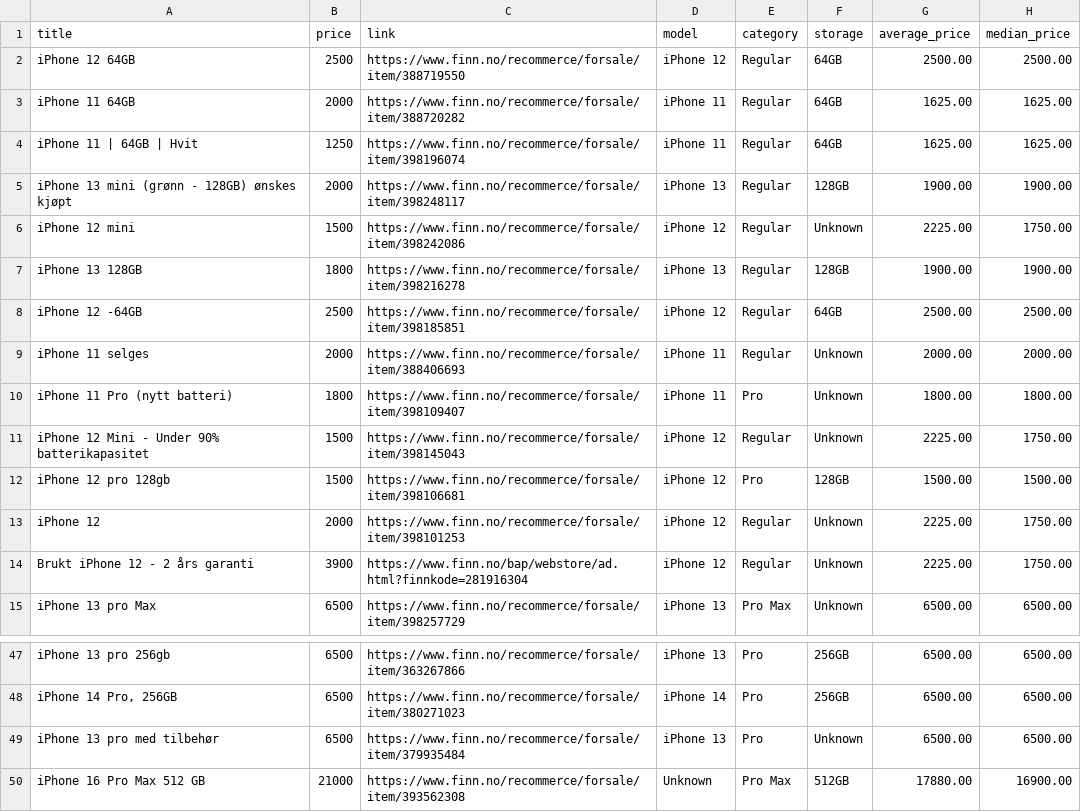
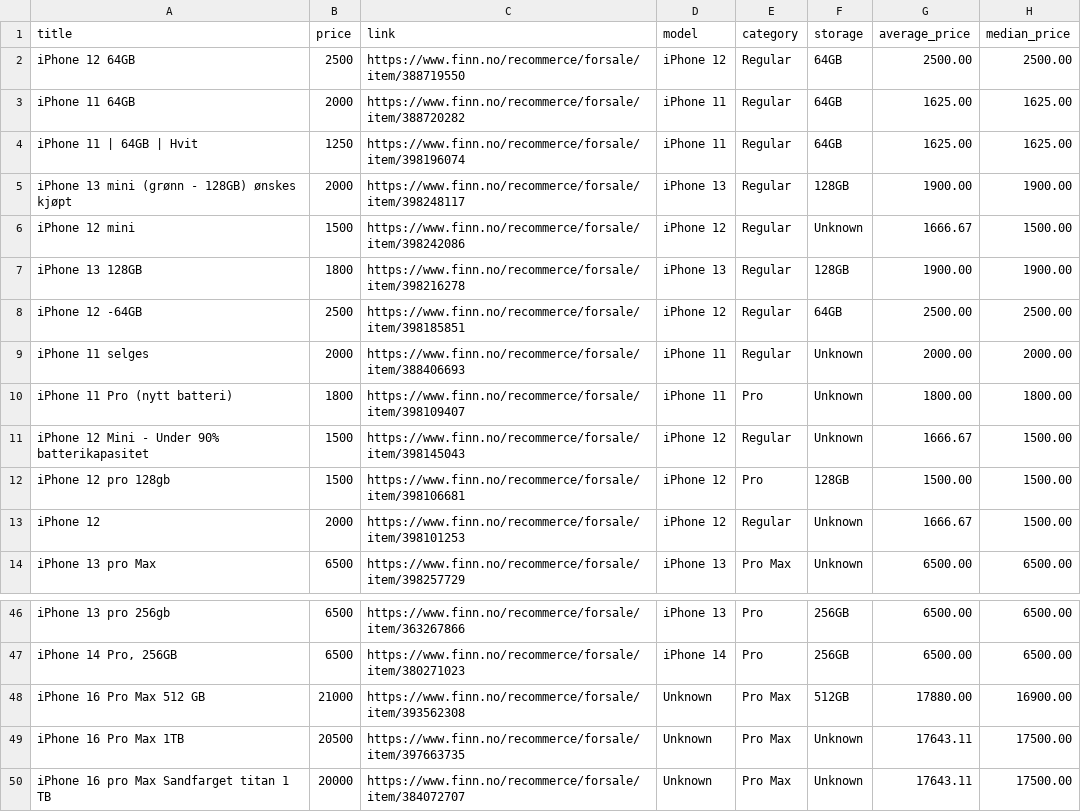
Before and after one commit to JibbelJabbel/Scrap, a CSV file: iphone.csv, drawn as a sheet; only a part is shown, gaps mark what is left out; the shorter side is filled out with more unchanged rows.

```diff
--- a/iphone.csv
+++ b/iphone.csv
@@ -5,3 +5,3 @@ iPhone 11 | 64GB | Hvit,1250,https://www.finn.no/recommerce/forsale/item/3981960
 iPhone 13 mini (grønn - 128GB) ønskes kjøpt,2000,https://www.finn.no/recommerce/forsale/item/398248117,iPhone 13,Regular,128GB,1900.00,1900.00
-iPhone 12 mini,1500,https://www.finn.no/recommerce/forsale/item/398242086,iPhone 12,Regular,Unknown,2225.00,1750.00
+iPhone 12 mini,1500,https://www.finn.no/recommerce/forsale/item/398242086,iPhone 12,Regular,Unknown,1666.67,1500.00
 iPhone 13 128GB,1800,https://www.finn.no/recommerce/forsale/item/398216278,iPhone 13,Regular,128GB,1900.00,1900.00
@@ -10,6 +10,5 @@ iPhone 11 selges,2000,https://www.finn.no/recommerce/forsale/item/388406693,iPho
 iPhone 11 Pro (nytt batteri),1800,https://www.finn.no/recommerce/forsale/item/398109407,iPhone 11,Pro,Unknown,1800.00,1800.00
-iPhone 12 Mini - Under 90% batterikapasitet,1500,https://www.finn.no/recommerce/forsale/item/398145043,iPhone 12,Regular,Unknown,2225.00,1750.00
+iPhone 12 Mini - Under 90% batterikapasitet,1500,https://www.finn.no/recommerce/forsale/item/398145043,iPhone 12,Regular,Unknown,1666.67,1500.00
 iPhone 12 pro 128gb,1500,https://www.finn.no/recommerce/forsale/item/398106681,iPhone 12,Pro,128GB,1500.00,1500.00
-iPhone 12,2000,https://www.finn.no/recommerce/forsale/item/398101253,iPhone 12,Regular,Unknown,2225.00,1750.00
-Brukt iPhone 12 - 2 års garanti,3900,https://www.finn.no/bap/webstore/ad.html?finnkode=281916304,iPhone 12,Regular,Unknown,2225.00,1750.00
+iPhone 12,2000,https://www.finn.no/recommerce/forsale/item/398101253,iPhone 12,Regular,Unknown,1666.67,1500.00
 iPhone 13 pro Max,6500,https://www.finn.no/recommerce/forsale/item/398257729,iPhone 13,Pro Max,Unknown,6500.00,6500.00
@@ -48,3 +47,2 @@ iPhone 13 pro 256gb,6500,https://www.finn.no/recommerce/forsale/item/363267866,i
 "iPhone 14 Pro, 256GB",6500,https://www.finn.no/recommerce/forsale/item/380271023,iPhone 14,Pro,256GB,6500.00,6500.00
-iPhone 13 pro med tilbehør,6500,https://www.finn.no/recommerce/forsale/item/379935484,iPhone 13,Pro,Unknown,6500.00,6500.00
 iPhone 16 Pro Max 512 GB,21000,https://www.finn.no/recommerce/forsale/item/393562308,Unknown,Pro Max,512GB,17880.00,16900.00
```
